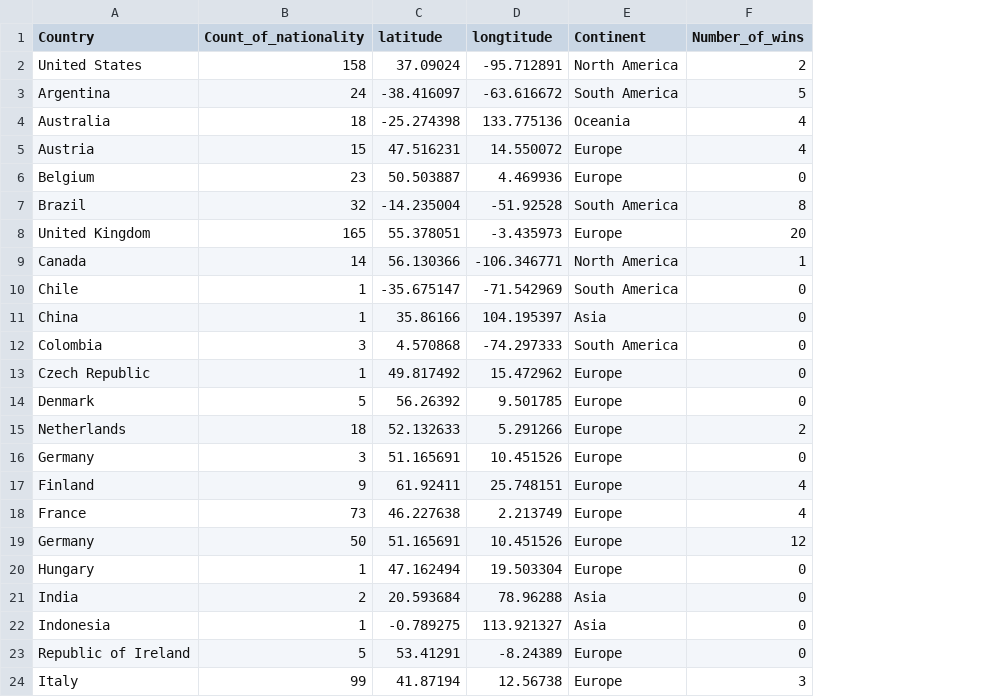
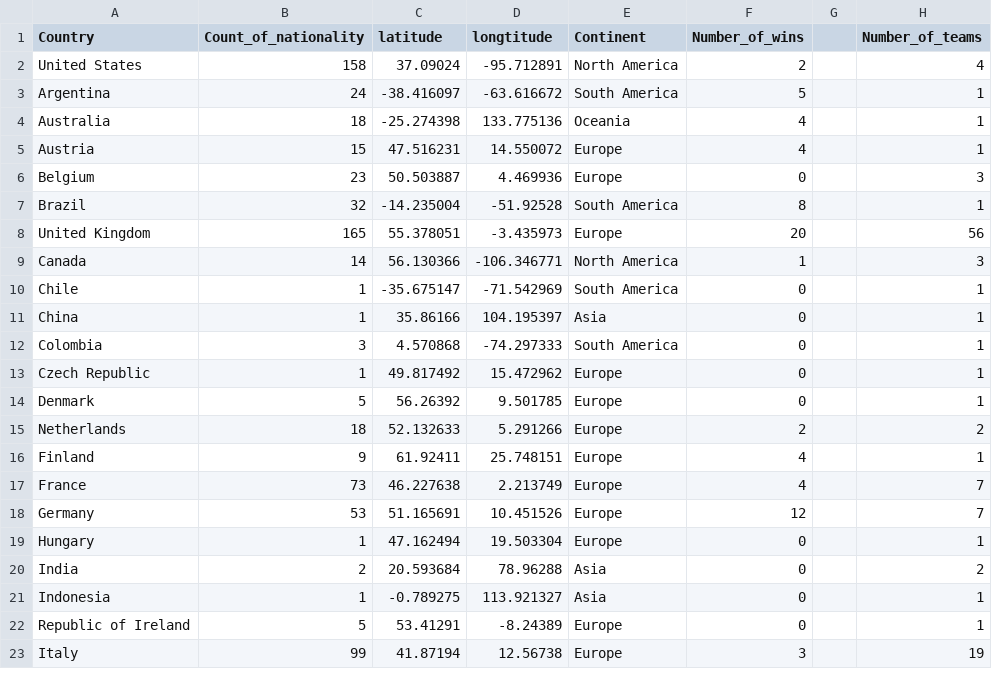
Before and after one commit to yeanle/DV2.1.1, a CSV file: count_of_driver_F1.csv, drawn as a sheet; only a part is shown; removed rows and columns are numbered as before the commit, all else as after; the diff names each change by its address in the sheet, - before the commit and + after, or states it on an @@ line.

Commit message:
update dataset with number of teams

```diff
--- a/count_of_driver_F1.csv
+++ b/count_of_driver_F1.csv
+column G, empty
+column H (Number_of_teams), rows 2-23: 4 | 1 | 1 | 1 | 3 | 1 | 56 | 3 | 1 | 1 | 1 | 1 | 1 | 2 | 1 | 7 | 7 | 1 | 2 | 1 | 1 | 19
-row 16: Germany | 3 | 51.165691 | 10.451526 | Europe | 0
-B18 (Count_of_nationality): 50
+B18 (Count_of_nationality): 53
```
